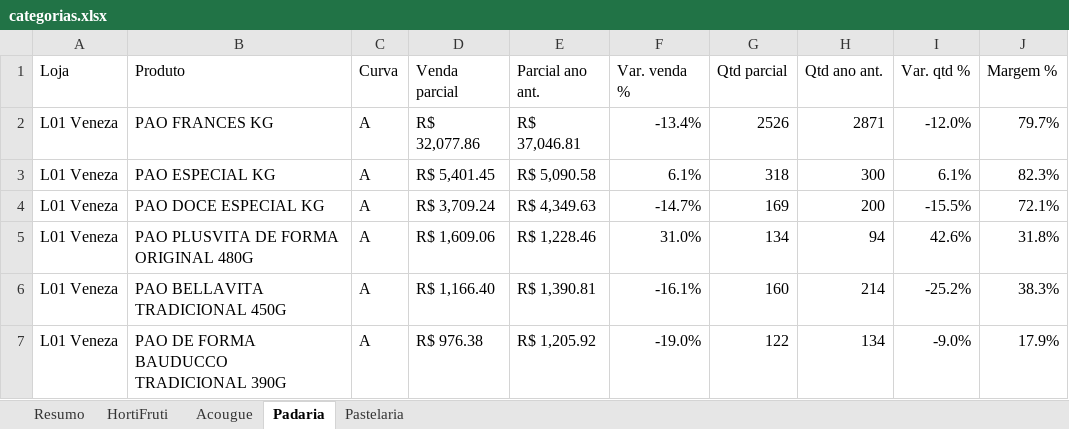
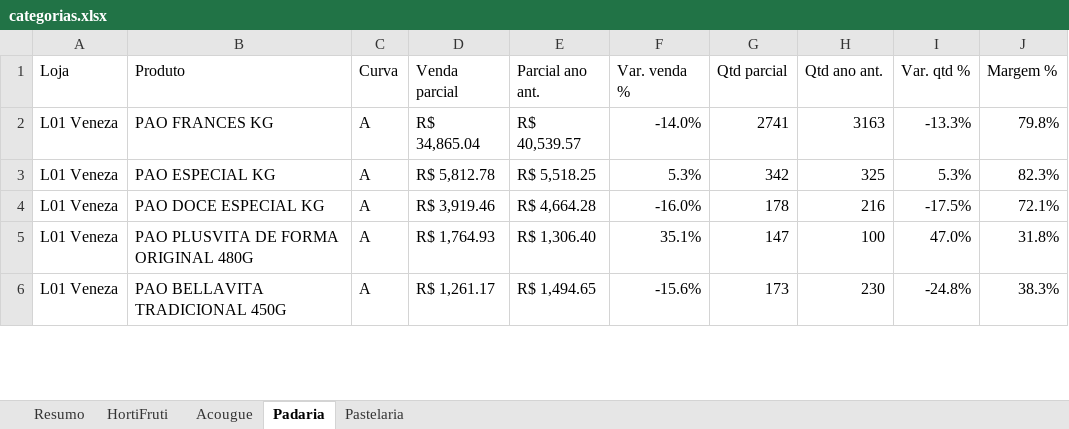
Before and after one commit to luciano504/rendemais-painel, an Excel workbook: data/categorias.xlsx, sheet Padaria, drawn as a sheet; only a part is shown; values as stored, in another font and other column widths than the file's, no cell formats; conditional formats not drawn; removed rows and columns are numbered as before the commit, all else as after; the diff covers the shown part only; the diff names each change by its address in the sheet, - before the commit and + after, or states it on an @@ line.

```diff
--- a/data/categorias.xlsx (sheet Padaria)
+++ b/data/categorias.xlsx (sheet Padaria)
-D2 (Venda parcial): R$ 32,077.86
+D2 (Venda parcial): R$ 34,865.04
-E2 (Parcial ano ant.): R$ 37,046.81
+E2 (Parcial ano ant.): R$ 40,539.57
-F2 (Var. venda %): -13.4%
+F2 (Var. venda %): -14.0%
-G2 (Qtd parcial): 2526
+G2 (Qtd parcial): 2741
-H2 (Qtd ano ant.): 2871
+H2 (Qtd ano ant.): 3163
-I2 (Var. qtd %): -12.0%
+I2 (Var. qtd %): -13.3%
-J2 (Margem %): 79.7%
+J2 (Margem %): 79.8%
-D3 (Venda parcial): R$ 5,401.45
+D3 (Venda parcial): R$ 5,812.78
-E3 (Parcial ano ant.): R$ 5,090.58
+E3 (Parcial ano ant.): R$ 5,518.25
-F3 (Var. venda %): 6.1%
+F3 (Var. venda %): 5.3%
-G3 (Qtd parcial): 318
+G3 (Qtd parcial): 342
-H3 (Qtd ano ant.): 300
+H3 (Qtd ano ant.): 325
-I3 (Var. qtd %): 6.1%
+I3 (Var. qtd %): 5.3%
-D4 (Venda parcial): R$ 3,709.24
+D4 (Venda parcial): R$ 3,919.46
-E4 (Parcial ano ant.): R$ 4,349.63
+E4 (Parcial ano ant.): R$ 4,664.28
-F4 (Var. venda %): -14.7%
+F4 (Var. venda %): -16.0%
-G4 (Qtd parcial): 169
+G4 (Qtd parcial): 178
-H4 (Qtd ano ant.): 200
+H4 (Qtd ano ant.): 216
-I4 (Var. qtd %): -15.5%
+I4 (Var. qtd %): -17.5%
-D5 (Venda parcial): R$ 1,609.06
+D5 (Venda parcial): R$ 1,764.93
-E5 (Parcial ano ant.): R$ 1,228.46
+E5 (Parcial ano ant.): R$ 1,306.40
-F5 (Var. venda %): 31.0%
+F5 (Var. venda %): 35.1%
-G5 (Qtd parcial): 134
+G5 (Qtd parcial): 147
-H5 (Qtd ano ant.): 94
+H5 (Qtd ano ant.): 100
-I5 (Var. qtd %): 42.6%
+I5 (Var. qtd %): 47.0%
-D6 (Venda parcial): R$ 1,166.40
+D6 (Venda parcial): R$ 1,261.17
-E6 (Parcial ano ant.): R$ 1,390.81
+E6 (Parcial ano ant.): R$ 1,494.65
-F6 (Var. venda %): -16.1%
+F6 (Var. venda %): -15.6%
-G6 (Qtd parcial): 160
+G6 (Qtd parcial): 173
-H6 (Qtd ano ant.): 214
+H6 (Qtd ano ant.): 230
-I6 (Var. qtd %): -25.2%
+I6 (Var. qtd %): -24.8%
-row 7: L01 Veneza | PAO DE FORMA BAUDUCCO TRADICIONAL 390G | A | R$ 976.38 | R$ 1,205.92 | -19.0% | 122 | 134 | -9.0% | 17.9%
```
Also changed, not shown: 35 added rows, 32 removed rows and 556 edited cells elsewhere in this sheet, sheet HortiFruti, sheet Pastelaria, sheet Acougue, sheet Resumo, cell formats, data/estoque_parado.xlsx, data/transferencias.xlsx, 1 other file.
